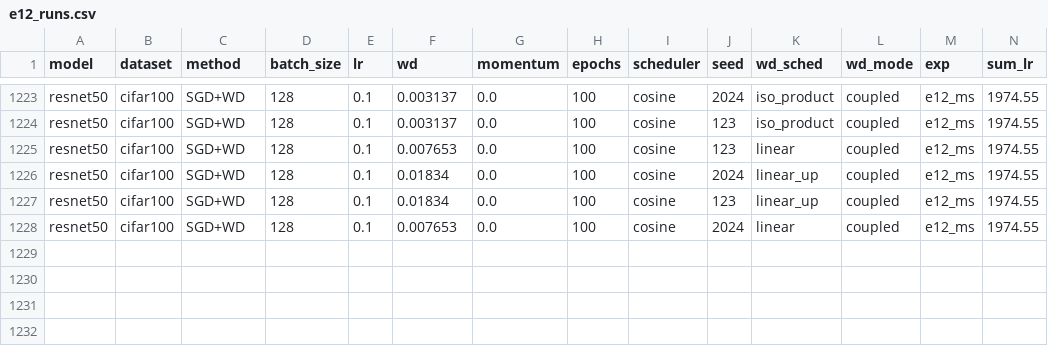
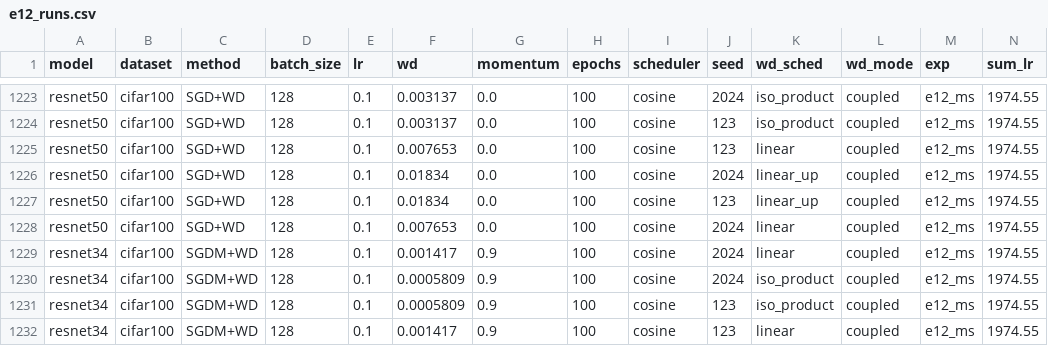
Before and after one commit to fabfish/wd, a CSV file: e12_multi_setting/results/e12_runs.csv, drawn as a sheet; only a part is shown, gaps mark what is left out; rows hold the shown columns only; the diff names each change by its address in the sheet, - before the commit and + after, or states it on an @@ line.

Commit message:
E12 ms4 complete: R34/SGDM 1.00C knife column fully multi-seed (bold); both knife columns now show ms means with matching colors

```diff
--- a/e12_multi_setting/results/e12_runs.csv
+++ b/e12_multi_setting/results/e12_runs.csv
+row 1229: resnet34 | cifar100 | SGDM+WD | 128 | 0.1 | 0.001417 | 0.9 | 100 | cosine | 2024 | linear | coupled | e12_ms | 1974.55
+row 1230: resnet34 | cifar100 | SGDM+WD | 128 | 0.1 | 0.0005809 | 0.9 | 100 | cosine | 2024 | iso_product | coupled | e12_ms | 1974.55
+row 1231: resnet34 | cifar100 | SGDM+WD | 128 | 0.1 | 0.0005809 | 0.9 | 100 | cosine | 123 | iso_product | coupled | e12_ms | 1974.55
+row 1232: resnet34 | cifar100 | SGDM+WD | 128 | 0.1 | 0.001417 | 0.9 | 100 | cosine | 123 | linear | coupled | e12_ms | 1974.55
```
Also changed, not shown: 2 other files.
